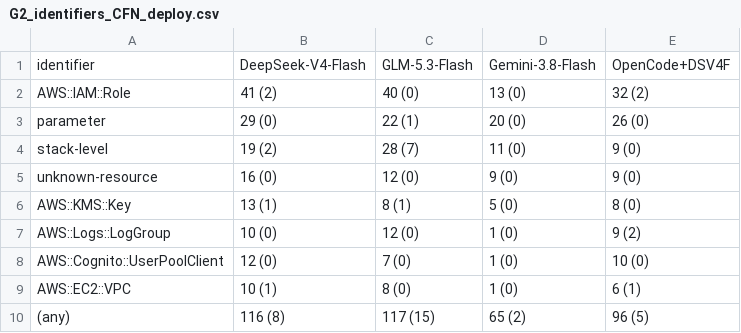
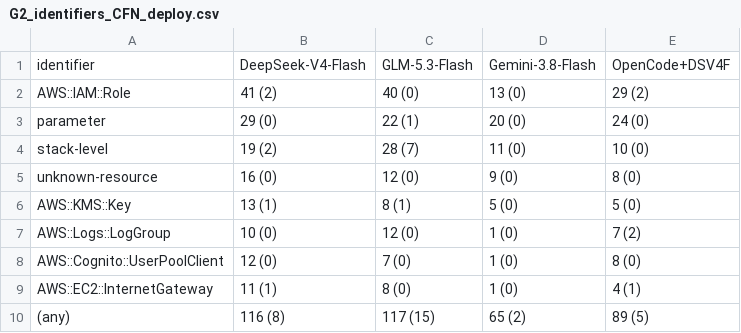
Before and after one commit to iksena/iac-god, a CSV file: final_results/repair_loop_tables/G2_identifiers_CFN_deploy.csv, drawn as a sheet.

```diff
--- a/final_results/repair_loop_tables/G2_identifiers_CFN_deploy.csv
+++ b/final_results/repair_loop_tables/G2_identifiers_CFN_deploy.csv
@@ -1,10 +1,10 @@
 identifier,DeepSeek-V4-Flash,GLM-5.3-Flash,Gemini-3.8-Flash,OpenCode+DSV4F
-AWS::IAM::Role,41 (2),40 (0),13 (0),32 (2)
-parameter,29 (0),22 (1),20 (0),26 (0)
-stack-level,19 (2),28 (7),11 (0),9 (0)
-unknown-resource,16 (0),12 (0),9 (0),9 (0)
-AWS::KMS::Key,13 (1),8 (1),5 (0),8 (0)
-AWS::Logs::LogGroup,10 (0),12 (0),1 (0),9 (2)
-AWS::Cognito::UserPoolClient,12 (0),7 (0),1 (0),10 (0)
-AWS::EC2::VPC,10 (1),8 (0),1 (0),6 (1)
-(any),116 (8),117 (15),65 (2),96 (5)
+AWS::IAM::Role,41 (2),40 (0),13 (0),29 (2)
+parameter,29 (0),22 (1),20 (0),24 (0)
+stack-level,19 (2),28 (7),11 (0),10 (0)
+unknown-resource,16 (0),12 (0),9 (0),8 (0)
+AWS::KMS::Key,13 (1),8 (1),5 (0),5 (0)
+AWS::Logs::LogGroup,10 (0),12 (0),1 (0),7 (2)
+AWS::Cognito::UserPoolClient,12 (0),7 (0),1 (0),8 (0)
+AWS::EC2::InternetGateway,11 (1),8 (0),1 (0),4 (1)
+(any),116 (8),117 (15),65 (2),89 (5)
```
Also changed, not shown: final_results/CFN_RealAWS_OpenCode_DSV4F/attempts_all.csv, final_results/repair_loop_summary.csv, 49 other files.
